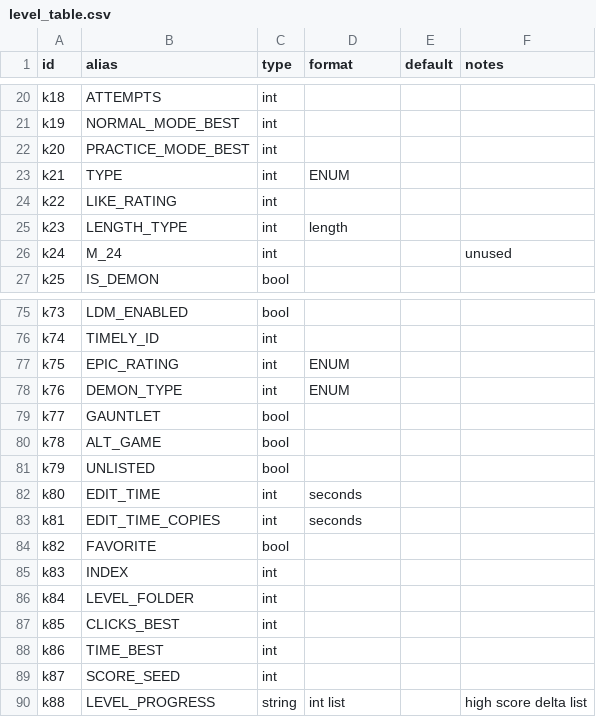
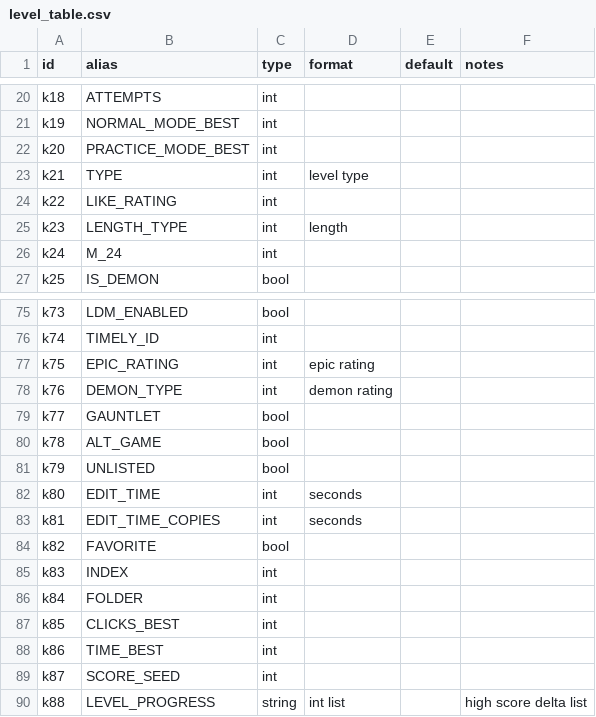
Before and after one commit to UHDanke/gmdkit, a CSV file: data/csv/level_table.csv, drawn as a sheet; only a part is shown, gaps mark what is left out; the diff covers the shown part only.

```diff
--- a/data/csv/level_table.csv
+++ b/data/csv/level_table.csv
@@ -22,6 +22,6 @@ k19,NORMAL_MODE_BEST,int,,,
 k20,PRACTICE_MODE_BEST,int,,,
-k21,TYPE,int,ENUM,,
+k21,TYPE,int,level type,,
 k22,LIKE_RATING,int,,,
 k23,LENGTH_TYPE,int,length,,
-k24,M_24,int,,,unused
+k24,M_24,int,,,
 k25,IS_DEMON,bool,,,
@@ -76,4 +76,4 @@ k73,LDM_ENABLED,bool,,,
 k74,TIMELY_ID,int,,,
-k75,EPIC_RATING,int,ENUM,,
-k76,DEMON_TYPE,int,ENUM,,
+k75,EPIC_RATING,int,epic rating,,
+k76,DEMON_TYPE,int,demon rating,,
 k77,GAUNTLET,bool,,,
@@ -85,3 +85,3 @@ k82,FAVORITE,bool,,,
 k83,INDEX,int,,,
-k84,LEVEL_FOLDER,int,,,
+k84,FOLDER,int,,,
 k85,CLICKS_BEST,int,,,
```
Also changed, not shown: 25 edited cells elsewhere in this file, 18 other files.
